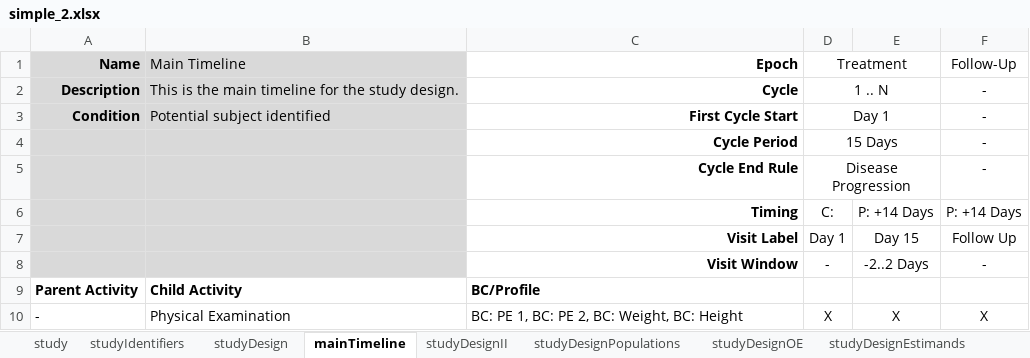
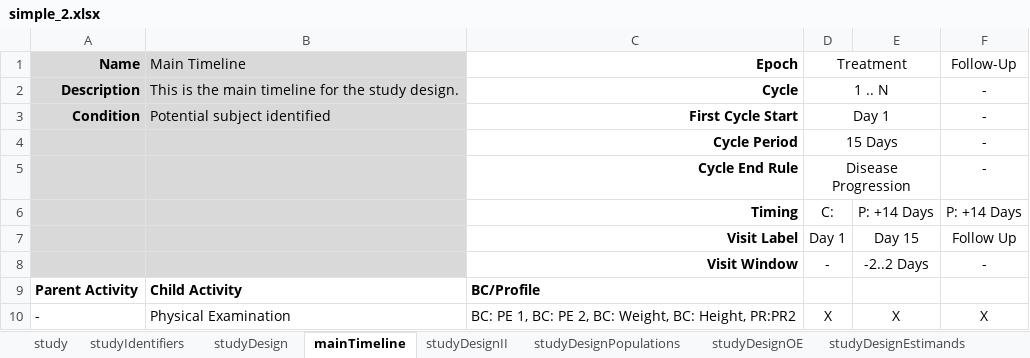
Before and after one commit to cdisc-org/usdm, an Excel workbook: source_data/simple_2.xlsx, sheet mainTimeline, drawn as a sheet; values as stored, in another font and other column widths than the file's, no borders; the diff names each change by its address in the sheet, - before the commit and + after, or states it on an @@ line.

```diff
--- a/source_data/simple_2.xlsx (sheet mainTimeline)
+++ b/source_data/simple_2.xlsx (sheet mainTimeline)
-C10 (Epoch): …Weight, BC: Height
+C10 (Epoch): …Weight, BC: Height, PR:PR2
```
Also changed, not shown: other sheet tabs, source_data/Roche Phase 3 NCT04320615.xlsx, source_data/cycles_1.xlsx, 17 other files.
